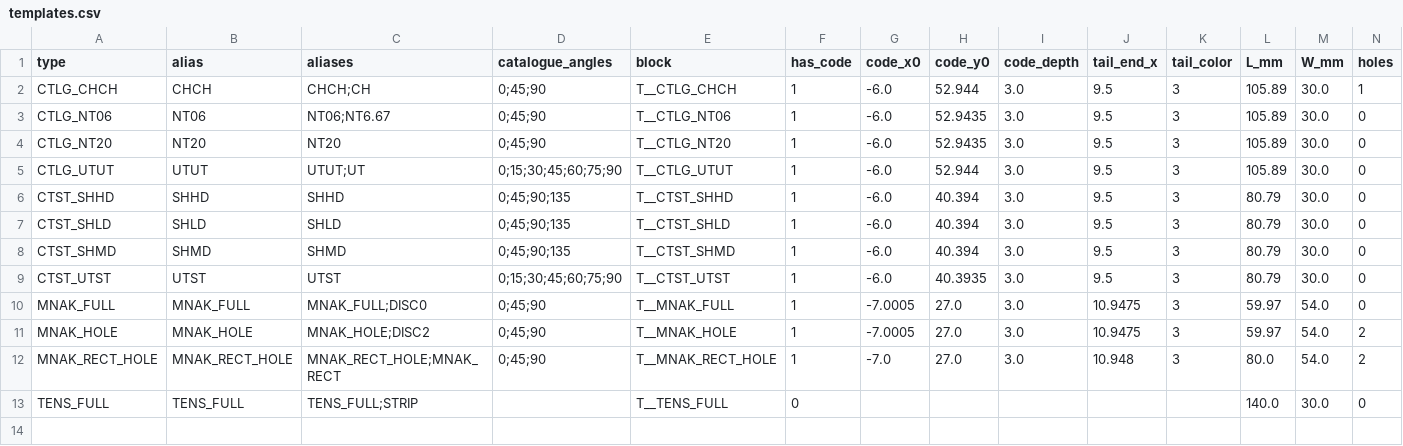
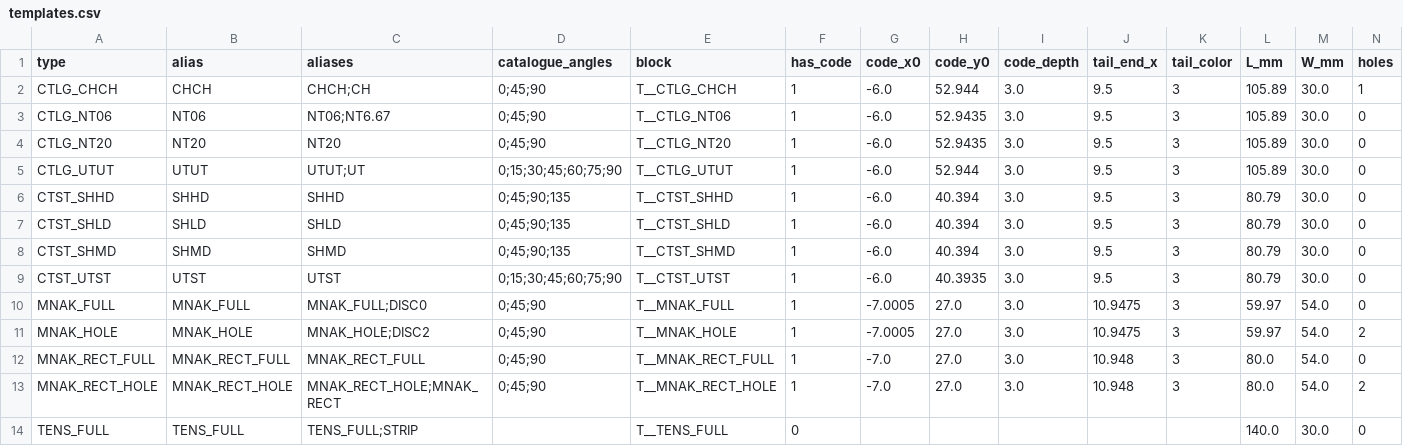
Before and after one commit to josselindavion/eth, a CSV file: cutting-sheets/templates/CTLG_261102/templates.csv, drawn as a sheet; only a part is shown; rows hold the shown columns only; the diff names each change by its address in the sheet, - before the commit and + after, or states it on an @@ line.

```diff
--- a/cutting-sheets/templates/CTLG_261102/templates.csv
+++ b/cutting-sheets/templates/CTLG_261102/templates.csv
+row 12: MNAK_RECT_FULL | MNAK_RECT_FULL | MNAK_RECT_FULL | 0;45;90 | T__MNAK_RECT_FULL | 1 | -7.0 | 27.0 | 3.0 | 10.948 | 3 | 80.0 | 54.0 | 0
```
Also changed, not shown: cutting-sheets/templates/CTLG_261102/validation.csv, 9 other files.
